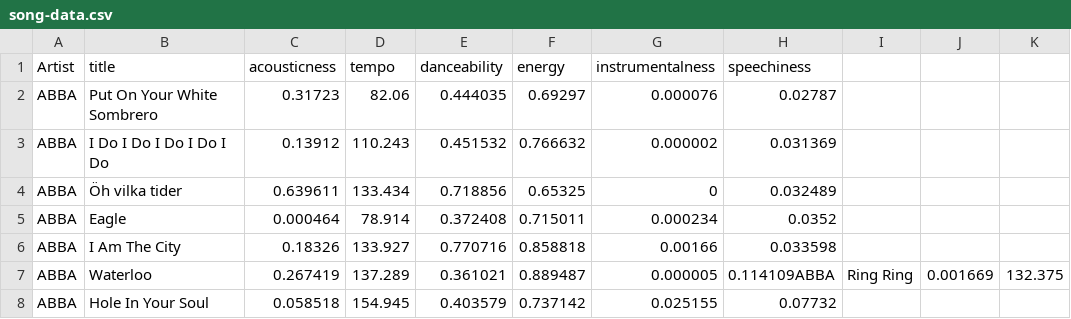
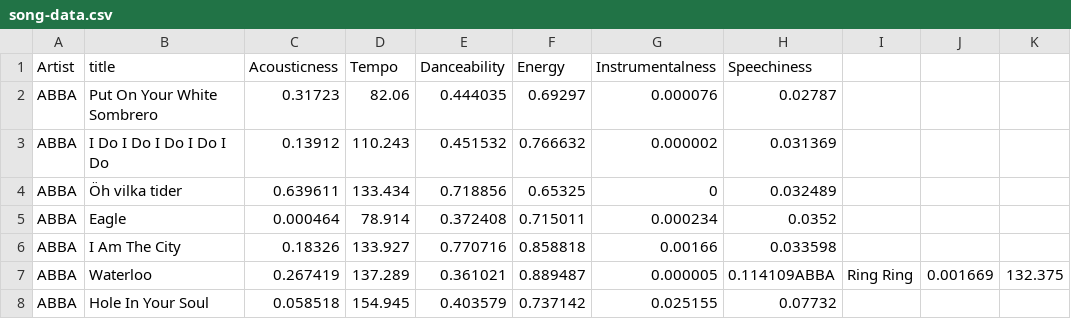
Before and after one commit to miqqo/TNM048-too-much-music, a CSV file: data/song-data.csv, drawn as a sheet; only a part is shown; the diff names each change by its address in the sheet, - before the commit and + after, or states it on an @@ line.

Commit message:
cleaned data

```diff
--- a/data/song-data.csv
+++ b/data/song-data.csv
-C1: acousticness
+C1: Acousticness
-D1: tempo
+D1: Tempo
-E1: danceability
+E1: Danceability
-F1: energy
+F1: Energy
-G1: instrumentalness
+G1: Instrumentalness
-H1: speechiness
+H1: Speechiness
```
